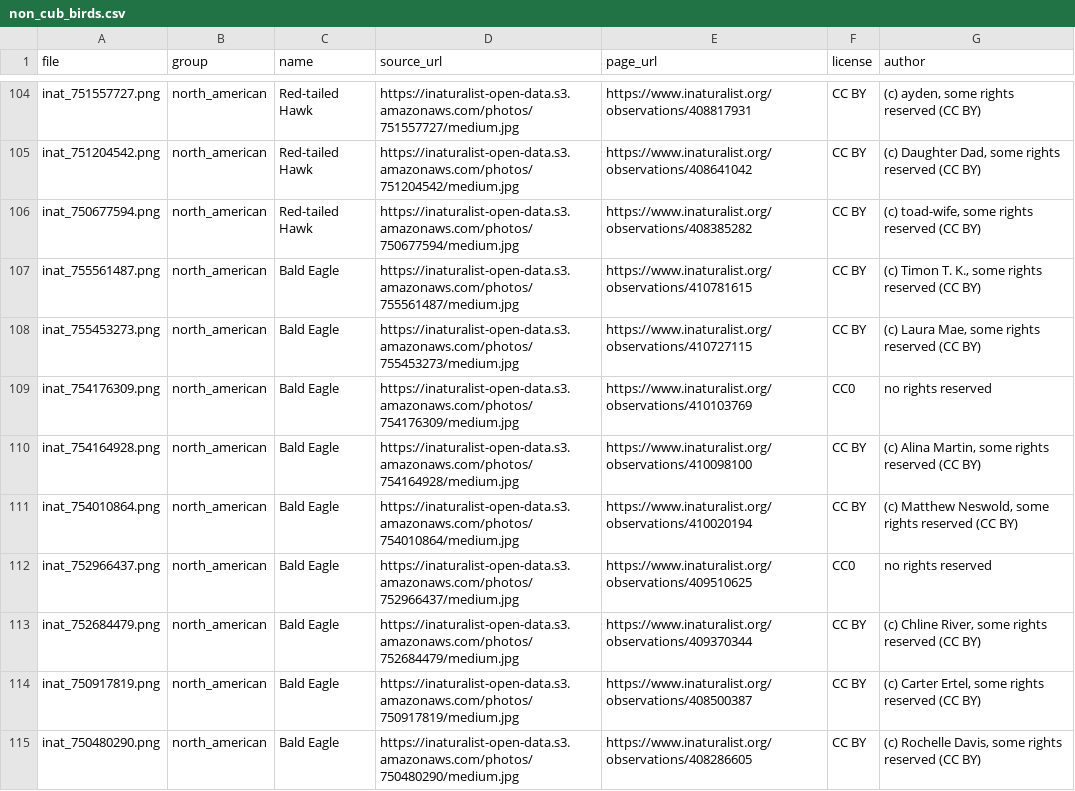
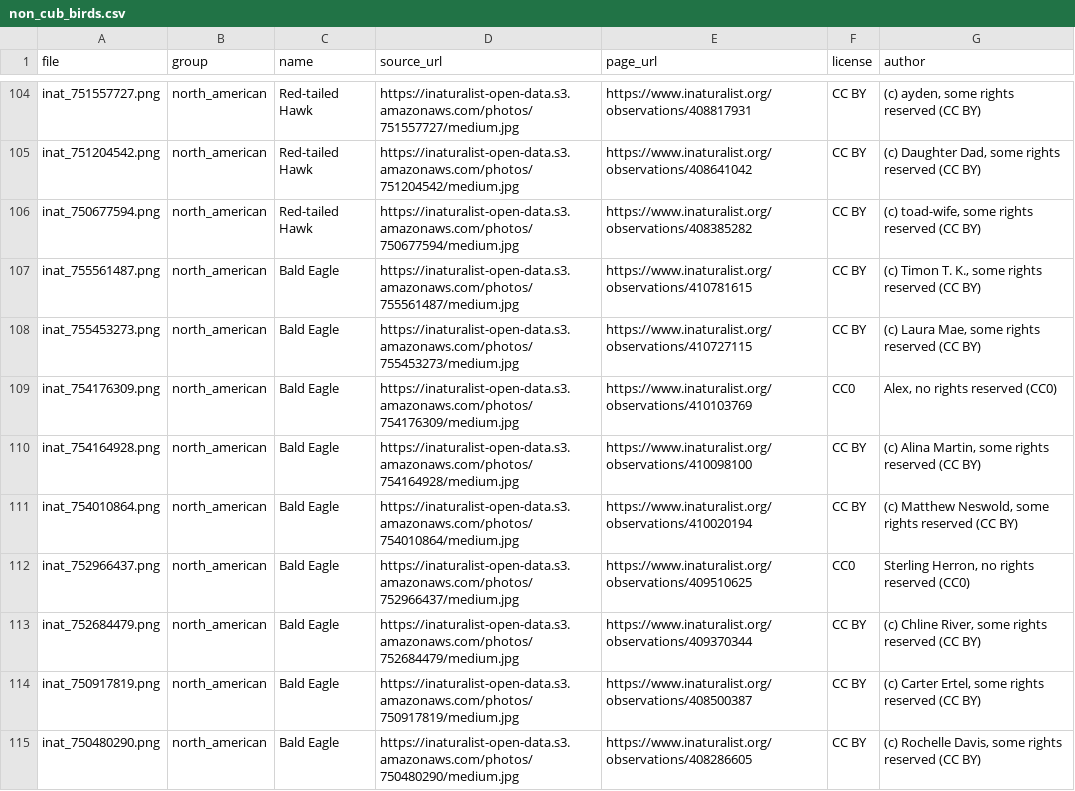
Before and after one commit to Lagatorase/birdlens, a CSV file: training/out_of_scope/non_cub_birds.csv, drawn as a sheet; only a part is shown, gaps mark what is left out; the diff covers the shown part only.

```diff
--- a/training/out_of_scope/non_cub_birds.csv
+++ b/training/out_of_scope/non_cub_birds.csv
@@ -108,6 +108,6 @@ inat_755561487.png,north_american,Bald Eagle,https://inaturalist-open-data.s3.am
 inat_755453273.png,north_american,Bald Eagle,https://inaturalist-open-data.s3.amazonaws.com/photos/755453273/medium.jpg,https://www.inaturalist.org/observations/410727115,CC BY,"(c) Laura Mae, some rights reserved (CC BY)"
-inat_754176309.png,north_american,Bald Eagle,https://inaturalist-open-data.s3.amazonaws.com/photos/754176309/medium.jpg,https://www.inaturalist.org/observations/410103769,CC0,no rights reserved
+inat_754176309.png,north_american,Bald Eagle,https://inaturalist-open-data.s3.amazonaws.com/photos/754176309/medium.jpg,https://www.inaturalist.org/observations/410103769,CC0,"Alex, no rights reserved (CC0)"
 inat_754164928.png,north_american,Bald Eagle,https://inaturalist-open-data.s3.amazonaws.com/photos/754164928/medium.jpg,https://www.inaturalist.org/observations/410098100,CC BY,"(c) Alina Martin, some rights reserved (CC BY)"
 inat_754010864.png,north_american,Bald Eagle,https://inaturalist-open-data.s3.amazonaws.com/photos/754010864/medium.jpg,https://www.inaturalist.org/observations/410020194,CC BY,"(c) Matthew Neswold, some rights reserved (CC BY)"
-inat_752966437.png,north_american,Bald Eagle,https://inaturalist-open-data.s3.amazonaws.com/photos/752966437/medium.jpg,https://www.inaturalist.org/observations/409510625,CC0,no rights reserved
+inat_752966437.png,north_american,Bald Eagle,https://inaturalist-open-data.s3.amazonaws.com/photos/752966437/medium.jpg,https://www.inaturalist.org/observations/409510625,CC0,"Sterling Herron, no rights reserved (CC0)"
 inat_752684479.png,north_american,Bald Eagle,https://inaturalist-open-data.s3.amazonaws.com/photos/752684479/medium.jpg,https://www.inaturalist.org/observations/409370344,CC BY,"(c) Chline River, some rights reserved (CC BY)"
```
Also changed, not shown: 59 edited cells elsewhere in this file, training/out_of_scope/non_birds.csv, 2 other files.
